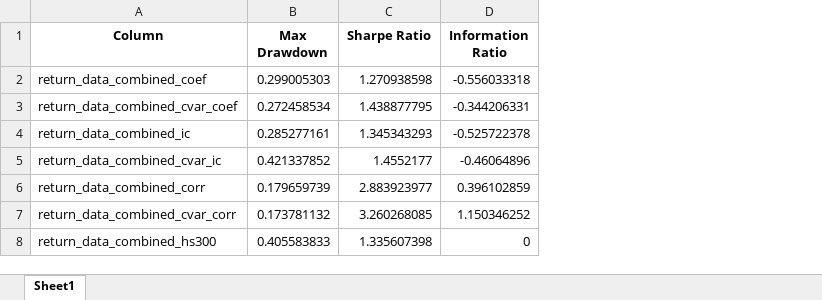
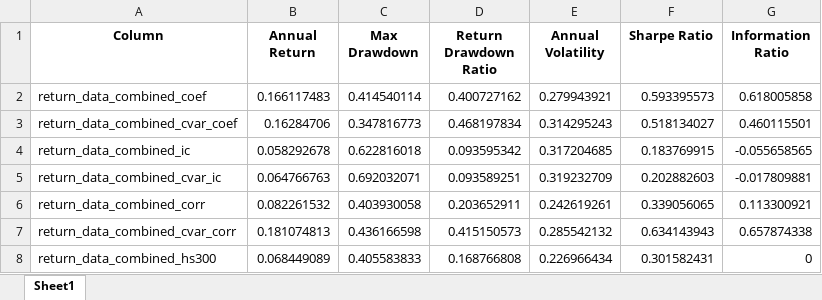
Before and after one commit to learnerjunjun/Hs300-CVaR-Strategy, an Excel workbook: finding results_hs300/results/evaluation results.xlsx, sheet Sheet1, drawn as a sheet; values as stored, in another font and other column widths than the file's, no borders; addresses are those after the commit; the diff names each change by its address in the sheet, - before the commit and + after, or states it on an @@ line.

Commit message:
output data

```diff
--- a/finding results_hs300/results/evaluation results.xlsx (sheet Sheet1)
+++ b/finding results_hs300/results/evaluation results.xlsx (sheet Sheet1)
+column B (Annual Return), rows 2-8: 0.166117483 | 0.16284706 | 0.058292678 | 0.064766763 | 0.082261532 | 0.181074813 | 0.068449089
+column D (Return Drawdown Ratio), rows 2-8: 0.400727162 | 0.468197834 | 0.093595342 | 0.093589251 | 0.203652911 | 0.415150573 | 0.168766808
+column E (Annual Volatility), rows 2-8: 0.279943921 | 0.314295243 | 0.317204685 | 0.319232709 | 0.242619261 | 0.285542132 | 0.226966434
-C2 (Max Drawdown): 0.299005303
+C2 (Max Drawdown): 0.414540114
-F2 (Sharpe Ratio): 1.270938598
+F2 (Sharpe Ratio): 0.593395573
-G2 (Information Ratio): -0.556033318
+G2 (Information Ratio): 0.618005858
-C3 (Max Drawdown): 0.272458534
+C3 (Max Drawdown): 0.347816773
-F3 (Sharpe Ratio): 1.438877795
+F3 (Sharpe Ratio): 0.518134027
-G3 (Information Ratio): -0.344206331
+G3 (Information Ratio): 0.460115501
-C4 (Max Drawdown): 0.285277161
+C4 (Max Drawdown): 0.622816018
-F4 (Sharpe Ratio): 1.345343293
+F4 (Sharpe Ratio): 0.183769915
-G4 (Information Ratio): -0.525722378
+G4 (Information Ratio): -0.055658565
-C5 (Max Drawdown): 0.421337852
+C5 (Max Drawdown): 0.692032071
-F5 (Sharpe Ratio): 1.4552177
+F5 (Sharpe Ratio): 0.202882603
-G5 (Information Ratio): -0.46064896
+G5 (Information Ratio): -0.017809881
-C6 (Max Drawdown): 0.179659739
+C6 (Max Drawdown): 0.403930058
-F6 (Sharpe Ratio): 2.883923977
+F6 (Sharpe Ratio): 0.339056065
-G6 (Information Ratio): 0.396102859
+G6 (Information Ratio): 0.113300921
-C7 (Max Drawdown): 0.173781132
+C7 (Max Drawdown): 0.436166598
-F7 (Sharpe Ratio): 3.260268085
+F7 (Sharpe Ratio): 0.634143943
-G7 (Information Ratio): 1.150346252
+G7 (Information Ratio): 0.657874338
-F8 (Sharpe Ratio): 1.335607398
+F8 (Sharpe Ratio): 0.301582431
```
Also changed, not shown: 9 other files.
